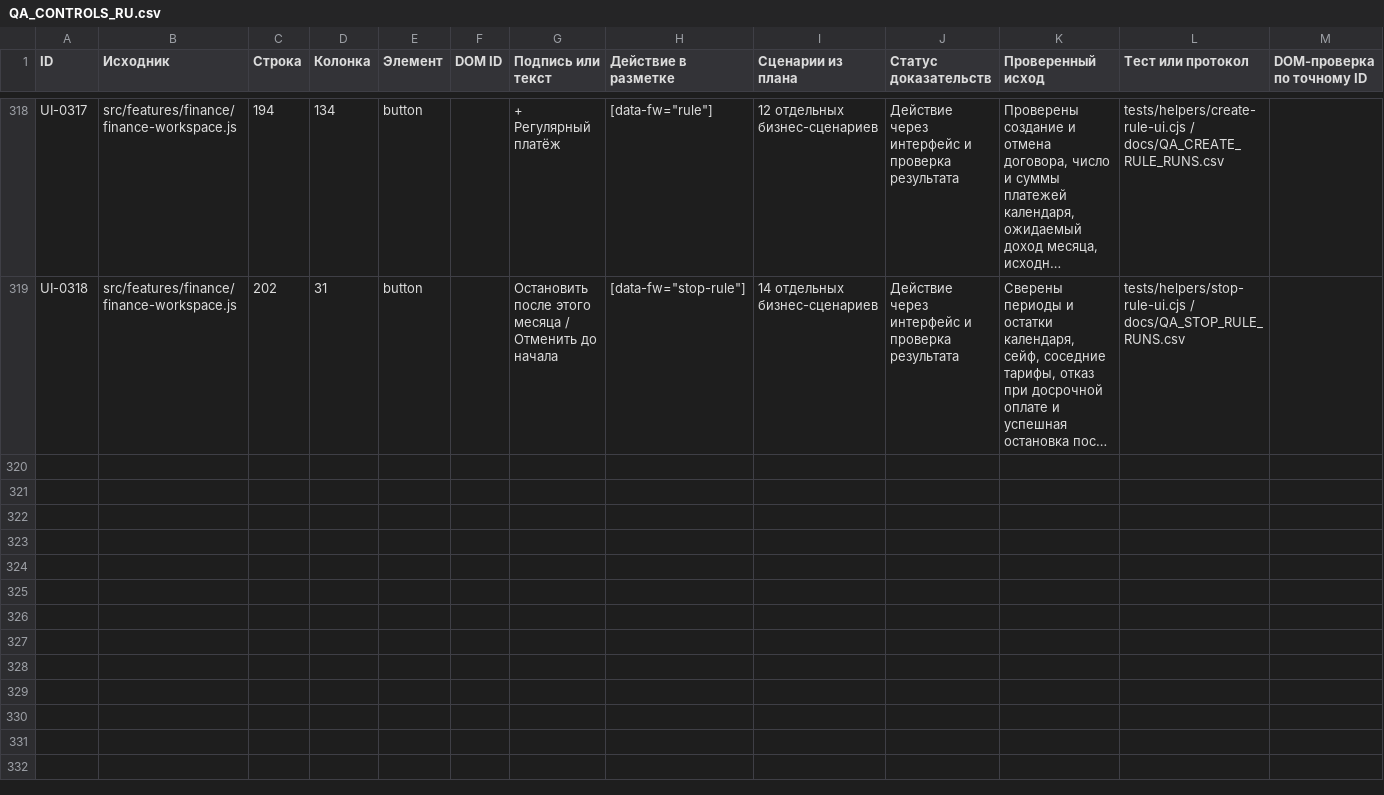
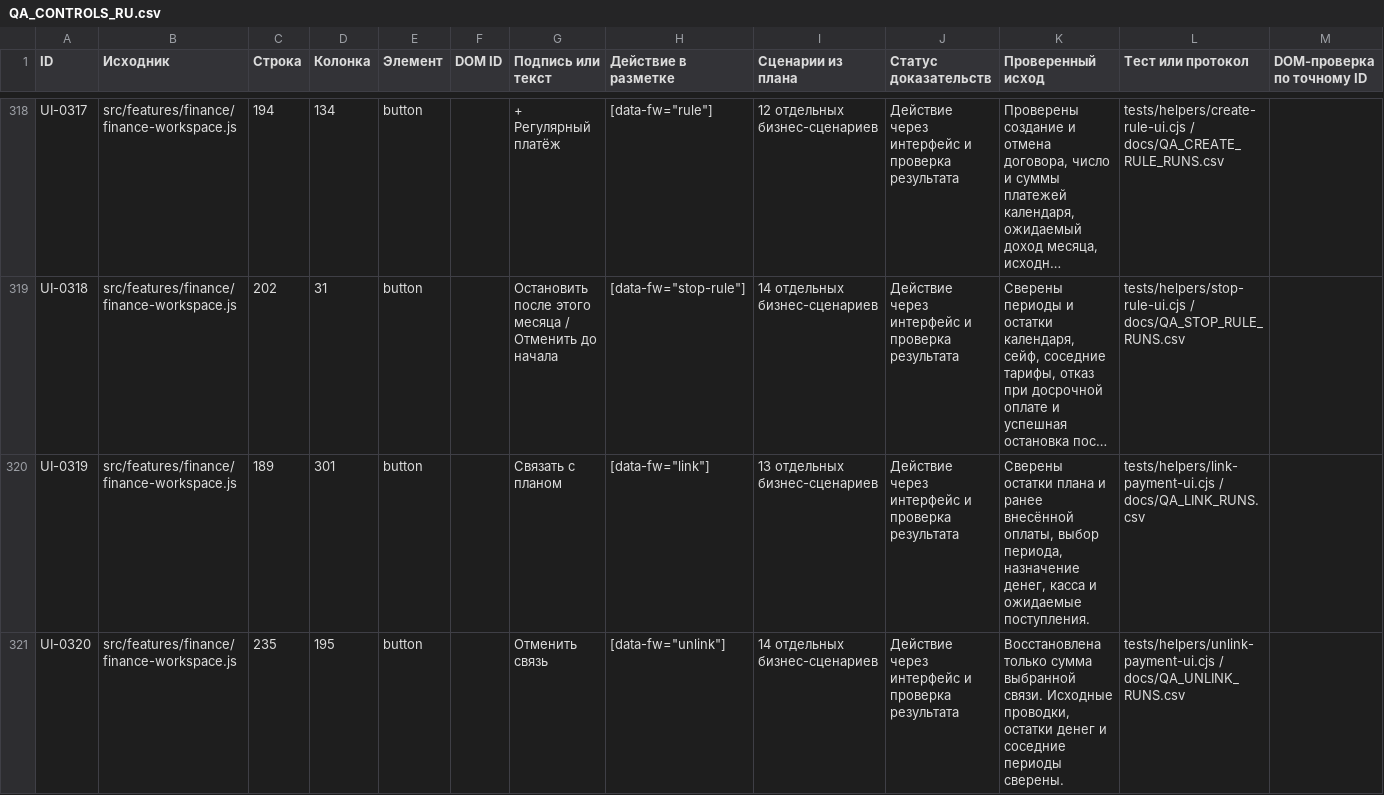
Before and after one commit to edmama121212-tech/arhittek-app, a CSV file: docs/QA_CONTROLS_RU.csv, drawn as a sheet; only a part is shown, gaps mark what is left out; long unchanged cells end in …; rows hold the shown columns only; the diff covers the shown part only; the diff names each change by its address in the sheet, - before the commit and + after, or states it on an @@ line.

```diff
--- a/docs/QA_CONTROLS_RU.csv
+++ b/docs/QA_CONTROLS_RU.csv
+row 320: UI-0319 | src/features/finance/finance-workspace.js | 189 | 301 | button |  | Связать с планом | [data-fw="link"] | 13 отдельных бизнес-сценариев | Действие через интерфейс и проверка результата | Сверены остатки плана и ранее внесённой оплаты, выбор периода, назначение денег, касса и ожидаемые поступления. | tests/helpers/link-payment-ui.cjs / docs/QA_LINK_RUNS.csv
+row 321: UI-0320 | src/features/finance/finance-workspace.js | 235 | 195 | button |  | Отменить связь | [data-fw="unlink"] | 14 отдельных бизнес-сценариев | Действие через интерфейс и проверка результата | Восстановлена только сумма выбранной связи. Исходные проводки, остатки денег и соседние периоды сверены. | tests/helpers/unlink-payment-ui.cjs / docs/QA_UNLINK_RUNS.csv
```
Also changed, not shown: 1 added row and 19 edited cells elsewhere in this file, 36 other files.
